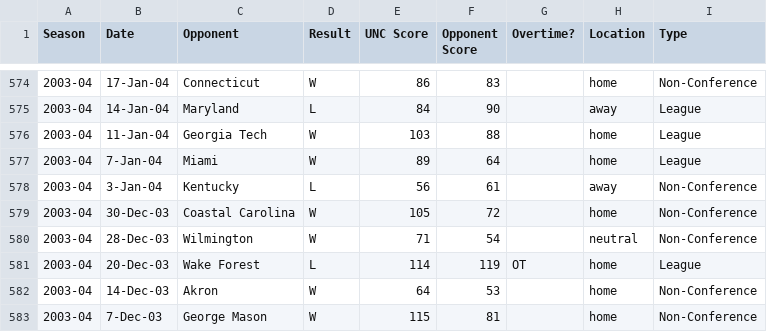
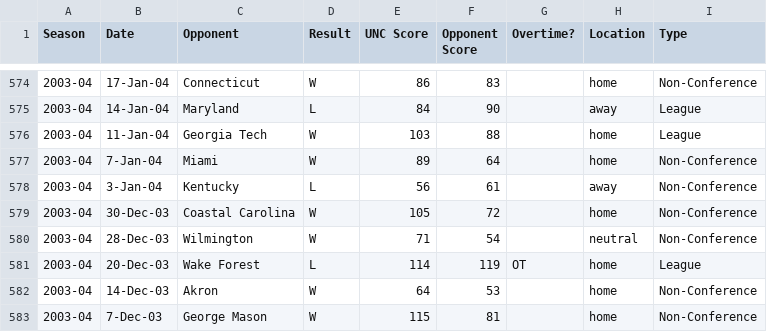
Before and after one commit to gallochris/dadgumboxscores, a CSV file: hugo_source/download/box_score_data.csv, drawn as a sheet; only a part is shown, gaps mark what is left out.

Commit message:
fix

```diff
--- a/hugo_source/download/box_score_data.csv
+++ b/hugo_source/download/box_score_data.csv
@@ -576,3 +576,3 @@ Season,Date,Opponent,Result,UNC Score,Opponent Score,Overtime?,Location,Type
 2003-04,11-Jan-04,Georgia Tech,W,103,88,,home,League
-2003-04,7-Jan-04,Miami,W,89,64,,home,League
+2003-04,7-Jan-04,Miami,W,89,64,,home,Non-Conference
 2003-04,3-Jan-04,Kentucky,L,56,61,,away,Non-Conference
```
